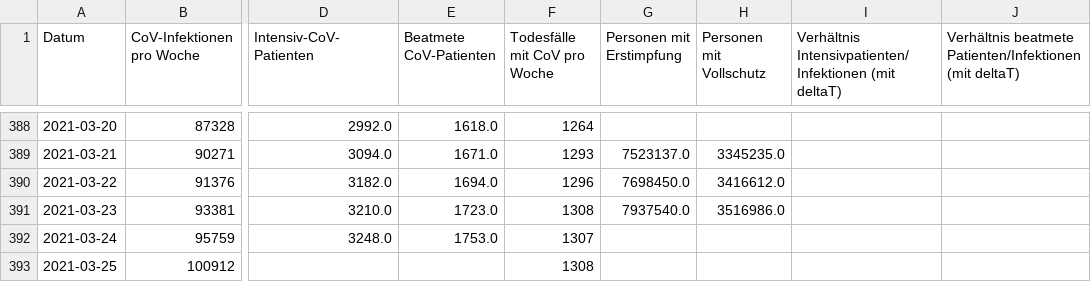
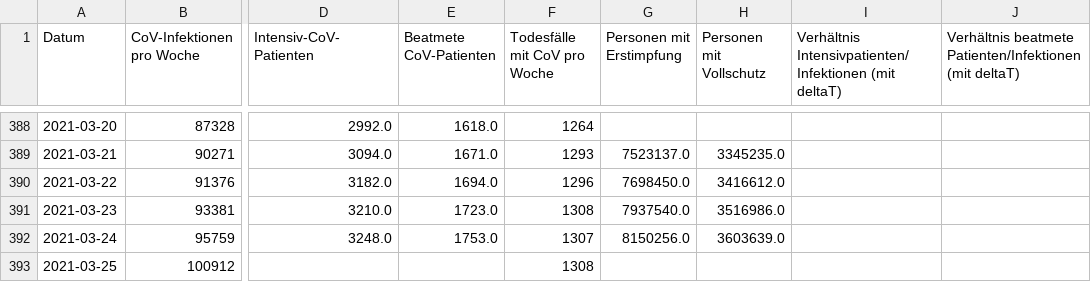
Before and after one commit to hodoi05/vaccinedata, a CSV file: data/df_all.csv, drawn as a sheet; only a part is shown, gaps mark what is left out; the diff names each change by its address in the sheet, - before the commit and + after, or states it on an @@ line.

```diff
--- a/data/df_all.csv
+++ b/data/df_all.csv
-G392 (Personen mit Erstimpfung): (empty)
+G392 (Personen mit Erstimpfung): 8150256.0
-H392 (Personen mit Vollschutz): (empty)
+H392 (Personen mit Vollschutz): 3603639.0
```
Also changed, not shown: data/df_all_min_max_scaled.csv, 1 other file.
